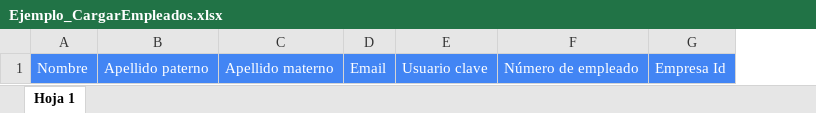
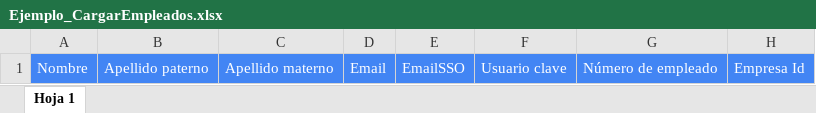
Before and after one commit to maflores951/TMF_Portal_Front, an Excel workbook: src/assets/Ejemplo_CargarEmpleados.xlsx, sheet Hoja 1, drawn as a sheet; values as stored, in another font and other column widths than the file's, no borders; charts and pictures not drawn; the diff names each change by its address in the sheet, - before the commit and + after, or states it on an @@ line.

```diff
--- a/src/assets/Ejemplo_CargarEmpleados.xlsx (sheet Hoja 1)
+++ b/src/assets/Ejemplo_CargarEmpleados.xlsx (sheet Hoja 1)
+column E, row 1: EmailSSO
```
Also changed, not shown: charts or pictures, src/assets/EjemploActualizacionEmp.xlsx, 17 other files.
